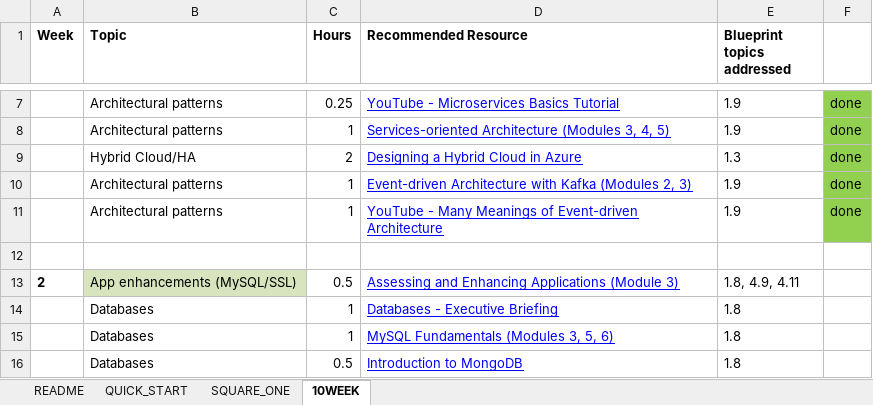
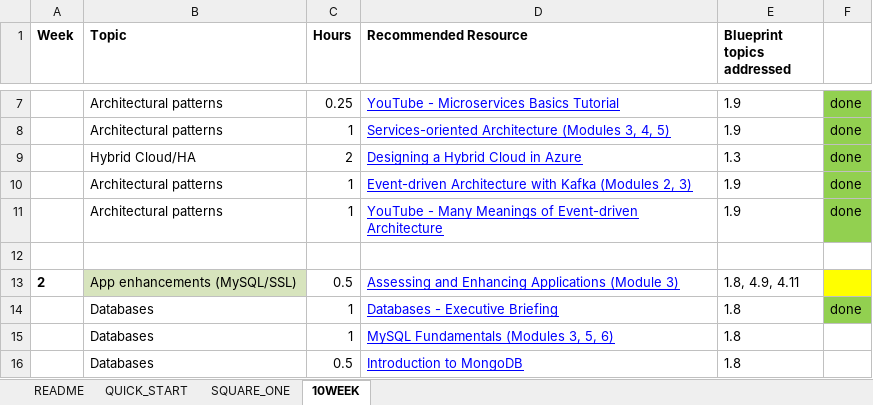
Before and after one commit to Tisipi/Help-Files, an Excel workbook: devcor_studyplan.xlsx, sheet 10WEEK, drawn as a sheet; only a part is shown, gaps mark what is left out; values as stored, in another font and other column widths than the file's, no borders; the diff names each change by its address in the sheet, - before the commit and + after, or states it on an @@ line.

Commit message:
devcor

```diff
--- a/devcor_studyplan.xlsx (sheet 10WEEK)
+++ b/devcor_studyplan.xlsx (sheet 10WEEK)
-F13 fill: none
+F13 fill: #FFFF00
-F14: (empty)
+F14: done
-F14 fill: none
+F14 fill: #92D050
```
